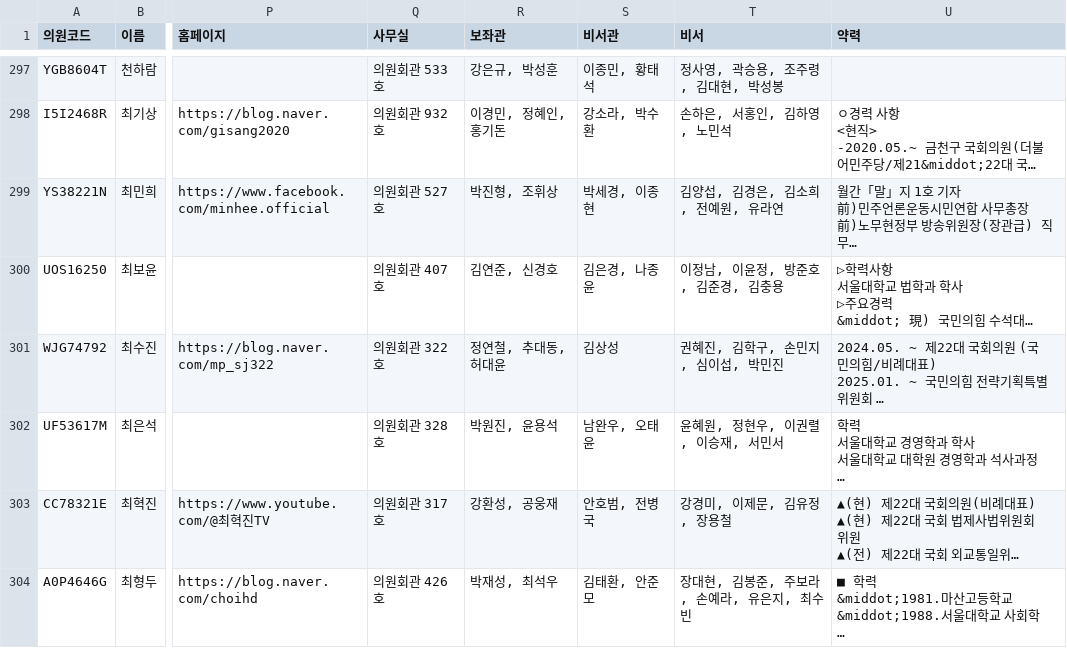
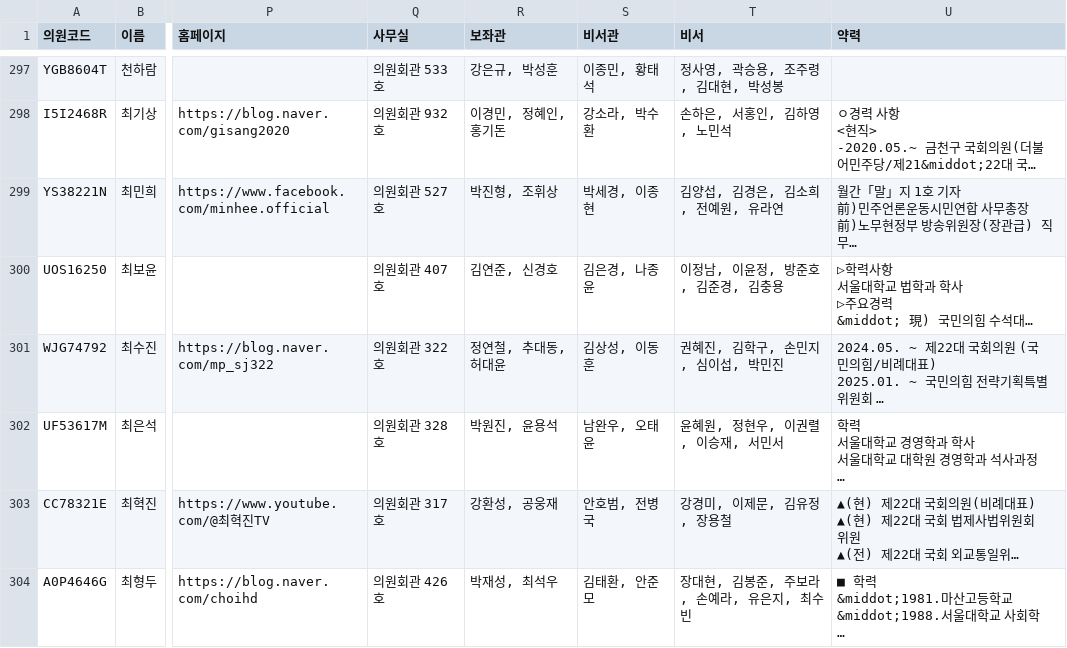
Before and after one commit to jshssysh/news-dashboard, a CSV file: member_list.csv, drawn as a sheet; only a part is shown, gaps mark what is left out; long unchanged cells end in …; the diff covers the shown part only; the diff names each change by its address in the sheet, - before the commit and + after, or states it on an @@ line.

```diff
--- a/member_list.csv
+++ b/member_list.csv
-S301 (비서관): 김상성
+S301 (비서관): 김상성, 이동훈
```
Also changed, not shown: 12 edited cells elsewhere in this file, 3 other files.
